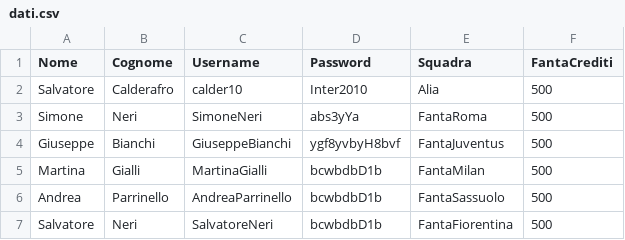
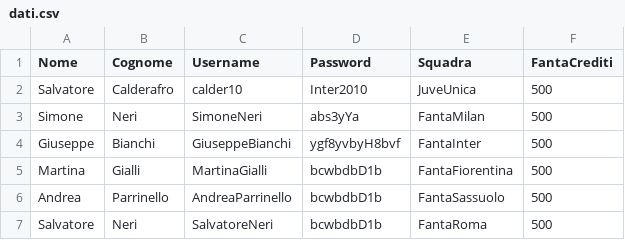
Before and after one commit to Calder10/FantaUnipa, a CSV file: dati.csv, drawn as a sheet.

```diff
--- a/dati.csv
+++ b/dati.csv
@@ -1,7 +1,7 @@
 Nome,Cognome,Username,Password,Squadra,FantaCrediti
-Salvatore,Calderafro,calder10,Inter2010,Alia,500
-Simone,Neri,SimoneNeri,abs3yYa,FantaRoma,500
-Giuseppe,Bianchi,GiuseppeBianchi,ygf8yvbyH8bvf,FantaJuventus,500
-Martina,Gialli,MartinaGialli,bcwbdbD1b,FantaMilan,500
+Salvatore,Calderafro,calder10,Inter2010,JuveUnica,500
+Simone,Neri,SimoneNeri,abs3yYa,FantaMilan,500
+Giuseppe,Bianchi,GiuseppeBianchi,ygf8yvbyH8bvf,FantaInter,500
+Martina,Gialli,MartinaGialli,bcwbdbD1b,FantaFiorentina,500
 Andrea,Parrinello,AndreaParrinello,bcwbdbD1b,FantaSassuolo,500
-Salvatore,Neri,SalvatoreNeri,bcwbdbD1b,FantaFiorentina,500
+Salvatore,Neri,SalvatoreNeri,bcwbdbD1b,FantaRoma,500
```
Also changed, not shown: 9 other files.
